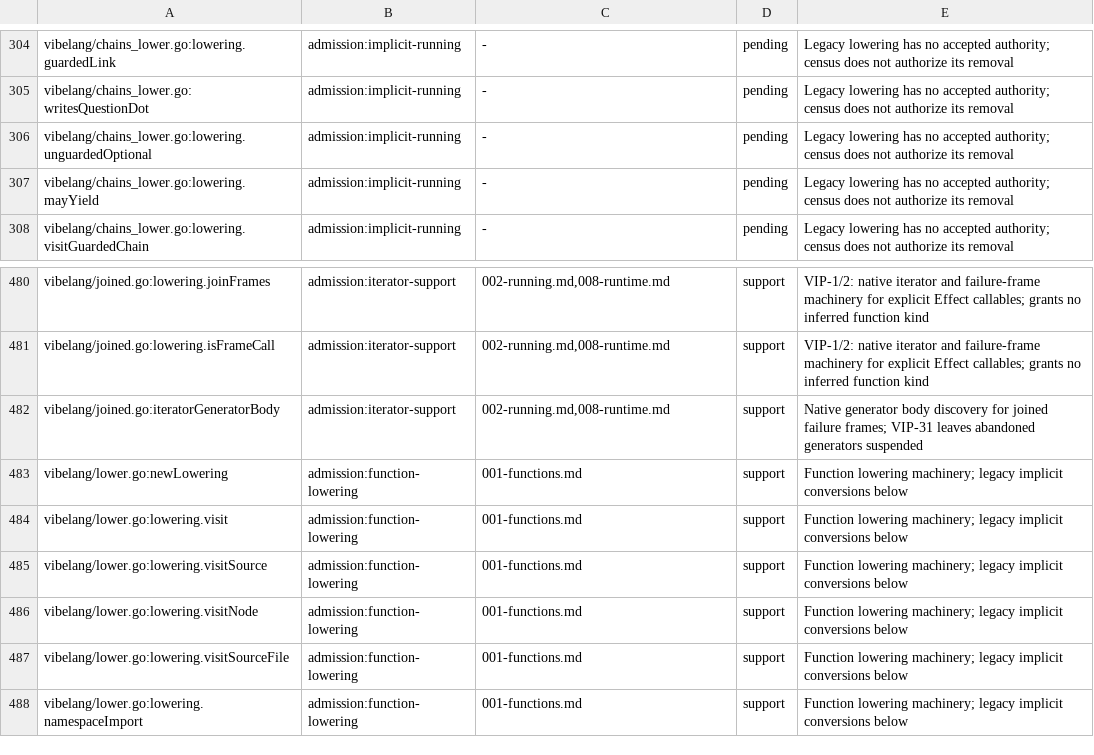
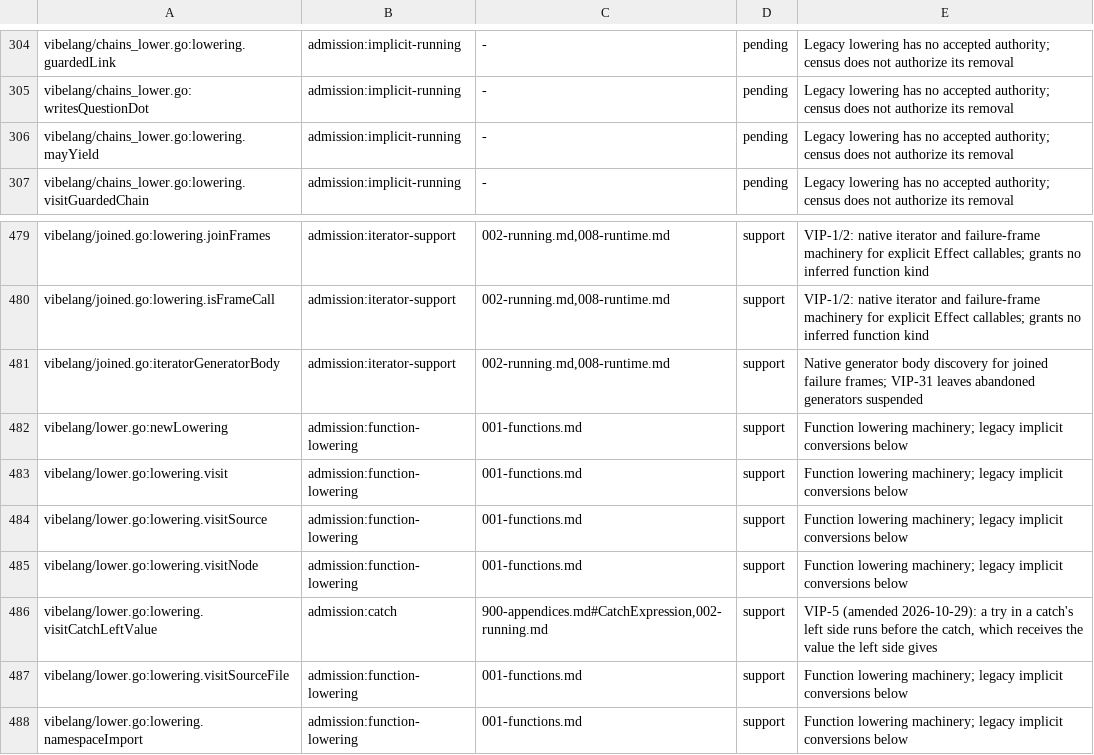
Before and after one commit to smithersai/vibelang, a TSV file: docs/design/registry/grammar-admission.tsv, drawn as a sheet; only a part is shown, gaps mark what is left out.

Commit message:
test(fuzz): account for the catch-left lowering hook and drop unguardedOptional
TestGrammarAdmissionInventory requires every syntax and lowering hook to
have a row in docs/design/registry/grammar-admission.tsv. Fix 92
(722698b24f32) added the lowering method visitCatchLeftValue to
effect_functions.go, which brought that file's ten helpers into the
inventory without rows, and fix 81 (20796a9b340d) deleted
lowering.unguardedOptional, leaving its row behind.

Move visitCatchLeftValue beside the other lowering visitors in lower.go,
give it a support row under admission:catch citing CatchExpression and
chapter 2 (VIP-5, amended 2026-10-29), delete the unguardedOptional row,
and regenerate the inventory copy and Appendix table with
scripts/generate-grammar-admission.mjs.

On vibe 3f22420989cb the inventory test no longer reports any
effect_functions.go hook or the unguardedOptional row; it still fails on
other lanes' rows (patternHasCoverageCombinator's authority and five rows
for removed hooks: tryOperationEffectType, directResult and three
parseVibeLangDefaultDataExport helpers). go vet and the
vip05.catch-operand-try-* constructs pass.

```diff
--- a/docs/design/registry/grammar-admission.tsv
+++ b/docs/design/registry/grammar-admission.tsv
@@ -305,3 +305,2 @@ vibelang/chains_lower.go:lowering.guardedLink	admission:implicit-running	-	pendi
 vibelang/chains_lower.go:writesQuestionDot	admission:implicit-running	-	pending	Legacy lowering has no accepted authority; census does not authorize its removal
-vibelang/chains_lower.go:lowering.unguardedOptional	admission:implicit-running	-	pending	Legacy lowering has no accepted authority; census does not authorize its removal
 vibelang/chains_lower.go:lowering.mayYield	admission:implicit-running	-	pending	Legacy lowering has no accepted authority; census does not authorize its removal
@@ -486,2 +485,3 @@ vibelang/lower.go:lowering.visitSource	admission:function-lowering	001-functions
 vibelang/lower.go:lowering.visitNode	admission:function-lowering	001-functions.md	support	Function lowering machinery; legacy implicit conversions below
+vibelang/lower.go:lowering.visitCatchLeftValue	admission:catch	900-appendices.md#CatchExpression,002-running.md	support	VIP-5 (amended 2026-10-29): a try in a catch's left side runs before the catch, which receives the value the left side gives
 vibelang/lower.go:lowering.visitSourceFile	admission:function-lowering	001-functions.md	support	Function lowering machinery; legacy implicit conversions below
```
Also changed, not shown: 4 other files.
